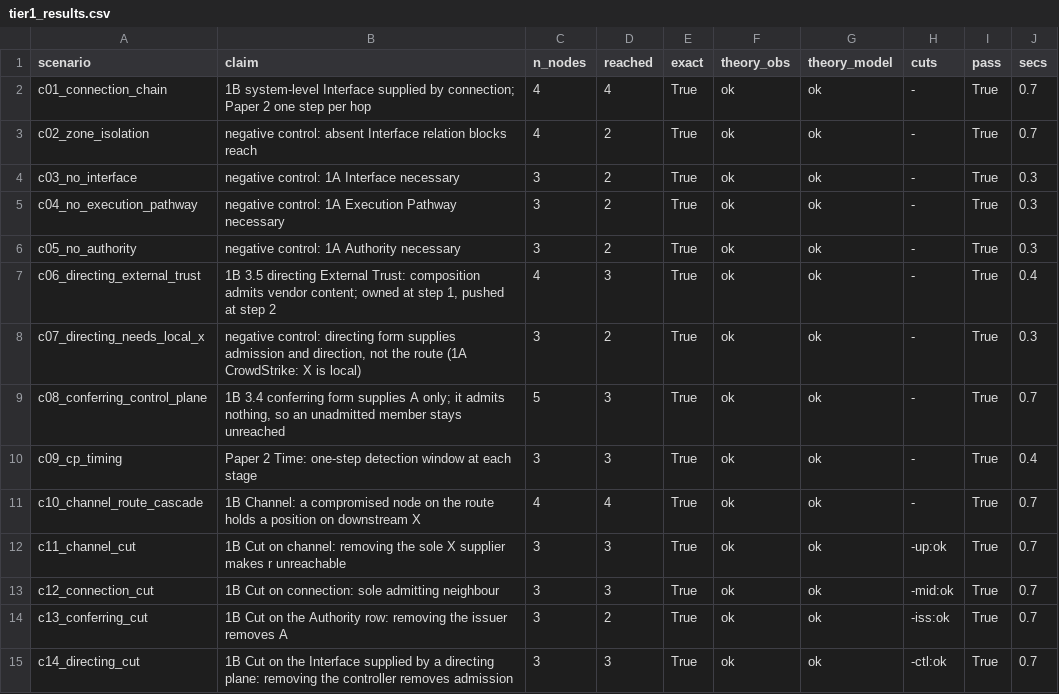
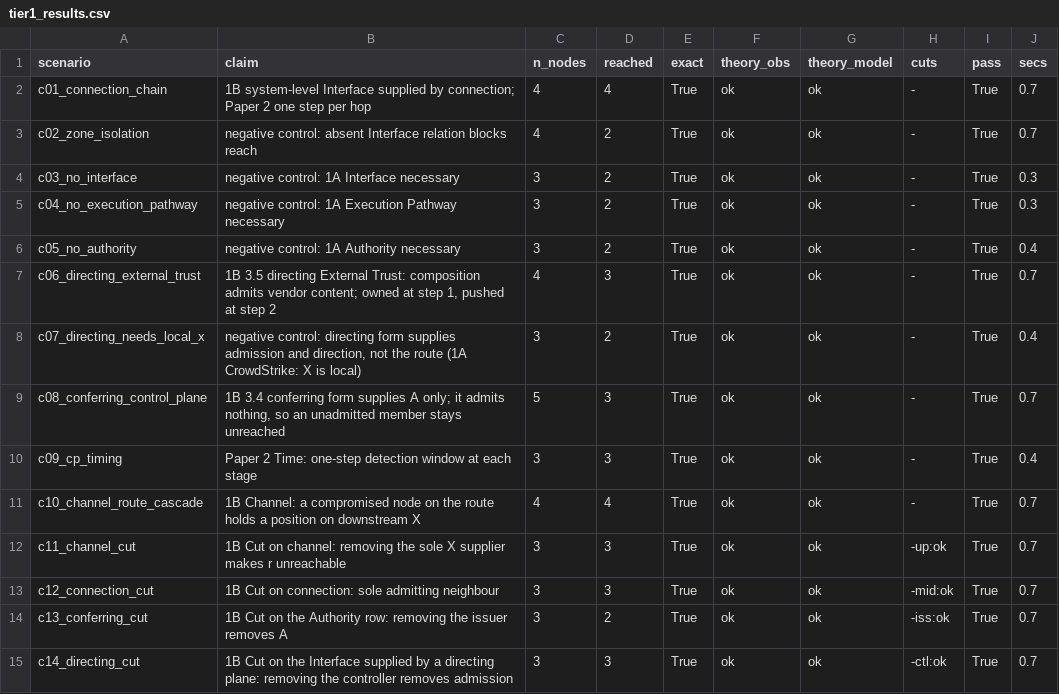
Before and after one commit to paulguckian7/3-Modelling-Structure-Time-and-Adaptation-in-Cyber-Systems, a CSV file: scenarios/tier1/tier1_results.csv, drawn as a sheet; only a part is shown.

Commit message:
v0.7: archetype experiments; rollout, latency, threshold, revoke_trust, entry_certain (model revision)

```diff
--- a/scenarios/tier1/tier1_results.csv
+++ b/scenarios/tier1/tier1_results.csv
@@ -5,5 +5,5 @@ c03_no_interface,negative control: 1A Interface necessary,3,2,True,ok,ok,-,True,
 c04_no_execution_pathway,negative control: 1A Execution Pathway necessary,3,2,True,ok,ok,-,True,0.3
-c05_no_authority,negative control: 1A Authority necessary,3,2,True,ok,ok,-,True,0.3
-c06_directing_external_trust,"1B 3.5 directing External Trust: composition admits vendor content; owned at step 1, pushed at step 2",4,3,True,ok,ok,-,True,0.4
-c07_directing_needs_local_x,"negative control: directing form supplies admission and direction, not the route (1A CrowdStrike: X is local)",3,2,True,ok,ok,-,True,0.3
+c05_no_authority,negative control: 1A Authority necessary,3,2,True,ok,ok,-,True,0.4
+c06_directing_external_trust,"1B 3.5 directing External Trust: composition admits vendor content; owned at step 1, pushed at step 2",4,3,True,ok,ok,-,True,0.7
+c07_directing_needs_local_x,"negative control: directing form supplies admission and direction, not the route (1A CrowdStrike: X is local)",3,2,True,ok,ok,-,True,0.4
 c08_conferring_control_plane,"1B 3.4 conferring form supplies A only; it admits nothing, so an unadmitted member stays unreached",5,3,True,ok,ok,-,True,0.7
```
Also changed, not shown: 46 other files.
